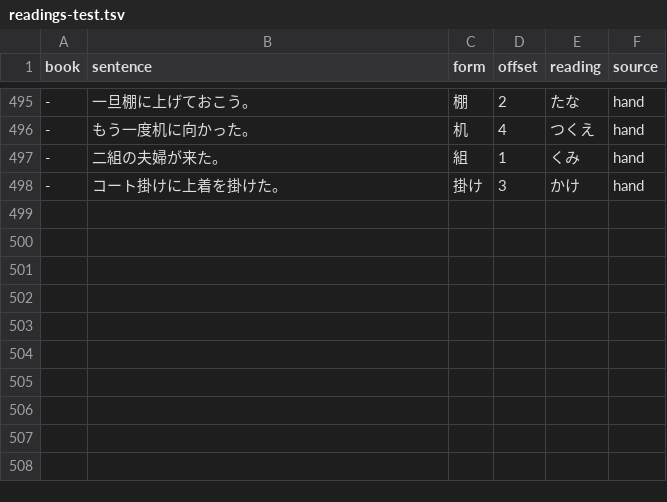
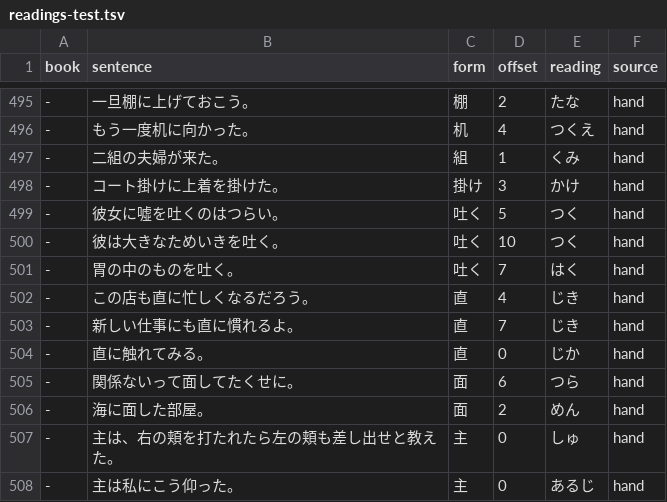
Before and after one commit to blankiekun/yurigana, a TSV file: yurigana/readings-test.tsv, drawn as a sheet; only a part is shown, gaps mark what is left out.

```diff
--- a/yurigana/readings-test.tsv
+++ b/yurigana/readings-test.tsv
@@ -498 +498,11 @@ book	sentence	form	offset	reading	source
 -	コート掛けに上着を掛けた。	掛け	3	かけ	hand
+-	彼女に噓を吐くのはつらい。	吐く	5	つく	hand
+-	彼は大きなためいきを吐く。	吐く	10	つく	hand
+-	胃の中のものを吐く。	吐く	7	はく	hand
+-	この店も直に忙しくなるだろう。	直	4	じき	hand
+-	新しい仕事にも直に慣れるよ。	直	7	じき	hand
+-	直に触れてみる。	直	0	じか	hand
+-	関係ないって面してたくせに。	面	6	つら	hand
+-	海に面した部屋。	面	2	めん	hand
+-	主は、右の頬を打たれたら左の頬も差し出せと教えた。	主	0	しゅ	hand
+-	主は私にこう仰った。	主	0	あるじ	hand
```
Also changed, not shown: eval/sanity.tsv, 2 other files.
